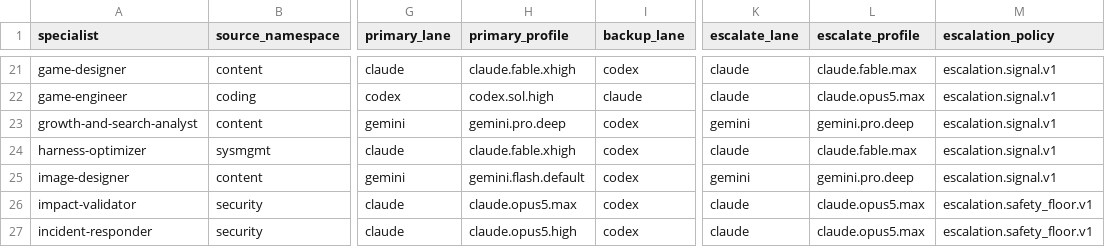
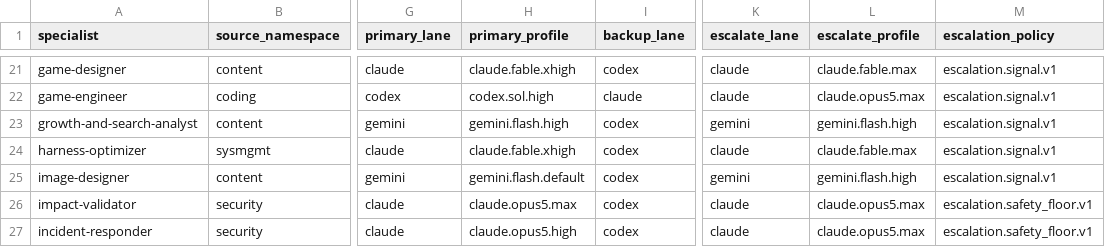
Before and after one commit to mtarcure/claude-vibe-squad, a TSV file: shared/specialist-runtime-map.tsv, drawn as a sheet; only a part is shown, gaps mark what is left out; the diff covers the shown part only; the diff names each change by its address in the sheet, - before the commit and + after, or states it on an @@ line.

```diff
--- a/shared/specialist-runtime-map.tsv
+++ b/shared/specialist-runtime-map.tsv
-H23 (primary_profile): gemini.pro.deep
+H23 (primary_profile): gemini.flash.high
-L23 (escalate_profile): gemini.pro.deep
+L23 (escalate_profile): gemini.flash.high
-L25 (escalate_profile): gemini.pro.deep
+L25 (escalate_profile): gemini.flash.high
```
Also changed, not shown: 18 edited cells elsewhere in this file, model-lanes/lane-capabilities.tsv, shared/registries/profiles.tsv, 18 other files.
